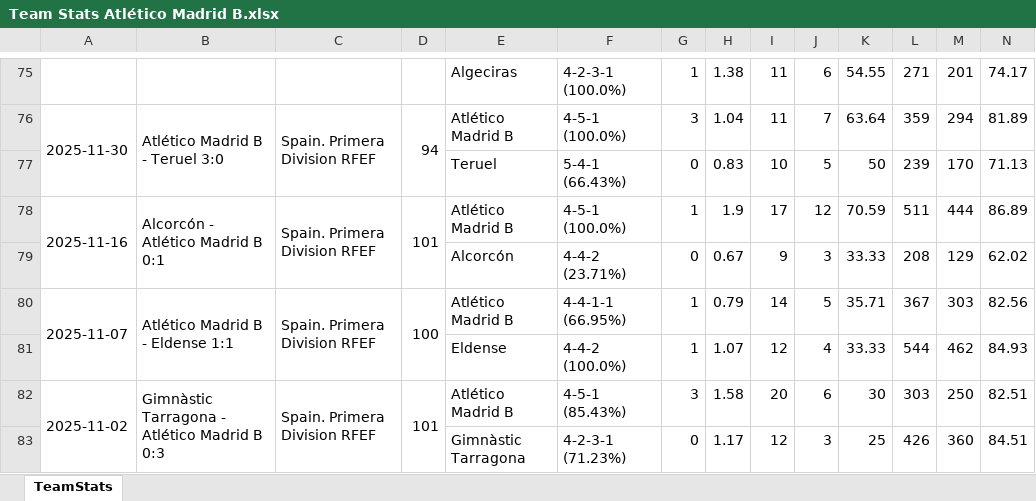
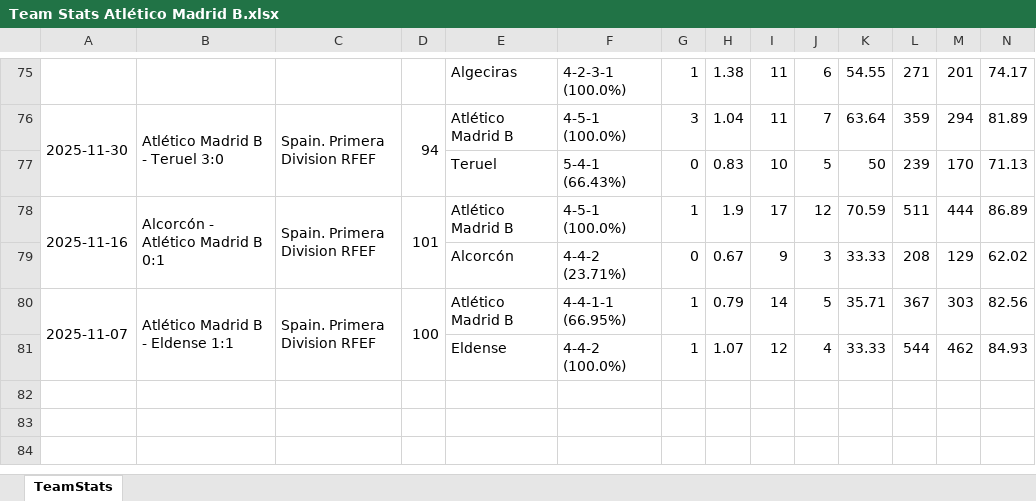
Before and after one commit to vceazurita-ship-it/Real-Madrid-Castilla-26-27, an Excel workbook: public/data/wys/Team Stats Atlético Madrid B.xlsx, sheet TeamStats, drawn as a sheet; only a part is shown, gaps mark what is left out; values as stored, in another font and other column widths than the file's, no borders; rows hold the shown columns only; the diff names each change by its address in the sheet, - before the commit and + after, or states it on an @@ line.

```diff
--- a/public/data/wys/Team Stats Atlético Madrid B.xlsx (sheet TeamStats)
+++ b/public/data/wys/Team Stats Atlético Madrid B.xlsx (sheet TeamStats)
-row 82: 2025-11-02 | Gimnàstic Tarragona - Atlético Madrid B 0:3 | Spain. Primera Division RFEF | 101 | Atlético Madrid B | 4-5-1 (85.43%) | 3 | 1.58 | 20 | 6 | 30 | 303 | 250 | 82.51
-row 83:  |  |  |  | Gimnàstic Tarragona | 4-2-3-1 (71.23%) | 0 | 1.17 | 12 | 3 | 25 | 426 | 360 | 84.51
```
Also changed, not shown: public/data/wys/Team Stats Algeciras.xlsx, public/data/wys/Team Stats Cartagena.xlsx, 16 other files.
